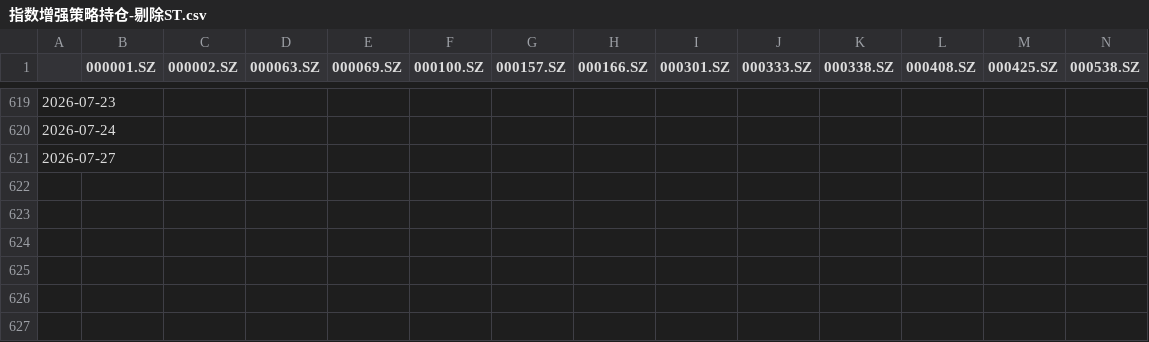
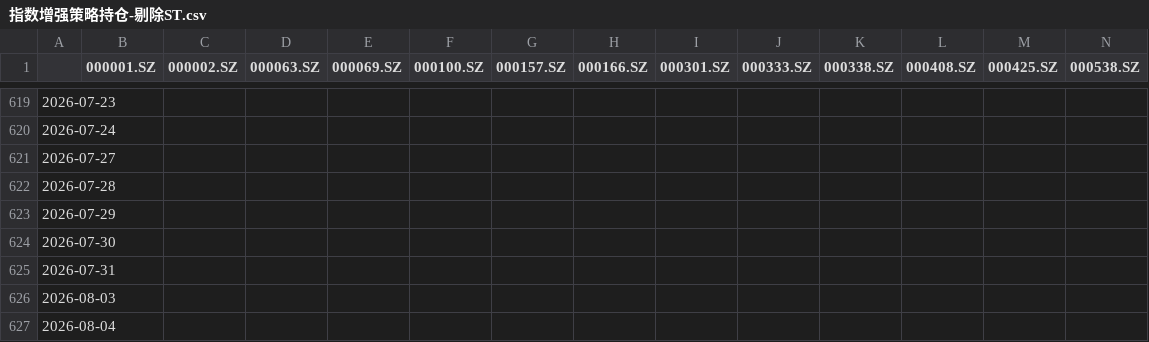
Before and after one commit to bangbang8000-cell/quant-calendar, a CSV file: qresult/指数增强策略持仓-剔除ST.csv, drawn as a sheet; only a part is shown, gaps mark what is left out; rows hold the shown columns only; the diff names each change by its address in the sheet, - before the commit and + after, or states it on an @@ line.

```diff
--- a/qresult/指数增强策略持仓-剔除ST.csv
+++ b/qresult/指数增强策略持仓-剔除ST.csv
+row 622: 2026-07-28
+row 623: 2026-07-29
+row 624: 2026-07-30
+row 625: 2026-07-31
+row 626: 2026-08-03
+row 627: 2026-08-04
```
Also changed, not shown: 10 other files.
